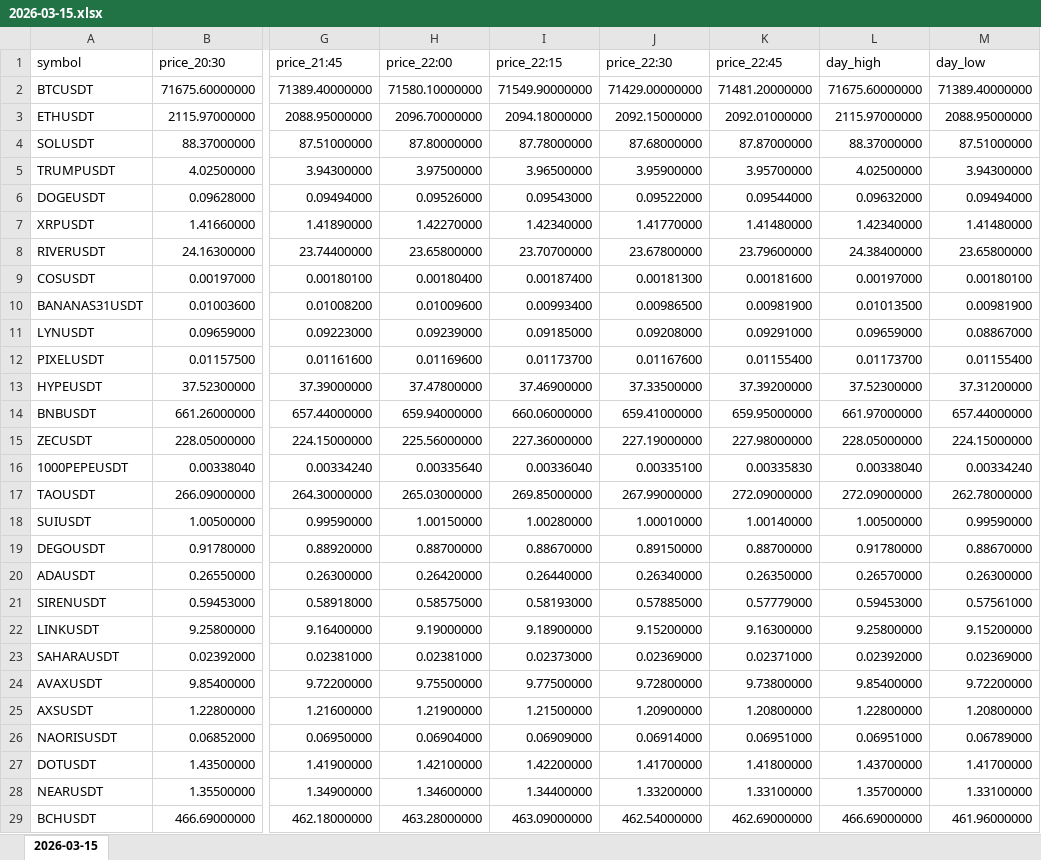
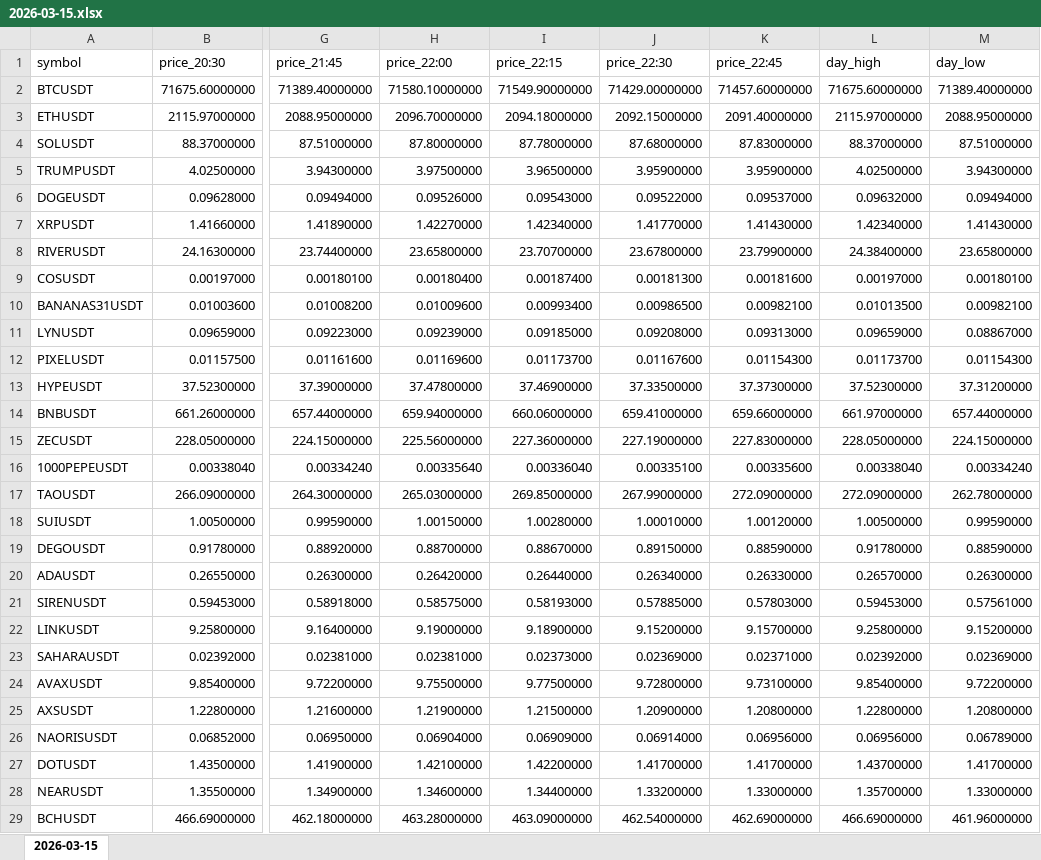
Before and after one commit to smallocean43658/data, an Excel workbook: records/weeks/2026-03-09_2026-03-15/2026-03-15.xlsx, sheet 2026-03-15, drawn as a sheet; only a part is shown, gaps mark what is left out; values as stored, in another font and other column widths than the file's, no borders; the diff covers the shown part only; the diff names each change by its address in the sheet, - before the commit and + after, or states it on an @@ line.

Commit message:
chore:data update Binance USDT perpetual data files

```diff
--- a/records/weeks/2026-03-09_2026-03-15/2026-03-15.xlsx (sheet 2026-03-15)
+++ b/records/weeks/2026-03-09_2026-03-15/2026-03-15.xlsx (sheet 2026-03-15)
-K2 (price_22:45): 71481.20000000
+K2 (price_22:45): 71457.60000000
-K3 (price_22:45): 2092.01000000
+K3 (price_22:45): 2091.40000000
-K4 (price_22:45): 87.87000000
+K4 (price_22:45): 87.83000000
-K5 (price_22:45): 3.95700000
+K5 (price_22:45): 3.95900000
-K6 (price_22:45): 0.09544000
+K6 (price_22:45): 0.09537000
-K7 (price_22:45): 1.41480000
+K7 (price_22:45): 1.41430000
-M7 (day_low): 1.41480000
+M7 (day_low): 1.41430000
-K8 (price_22:45): 23.79600000
+K8 (price_22:45): 23.79900000
-K10 (price_22:45): 0.00981900
+K10 (price_22:45): 0.00982100
-M10 (day_low): 0.00981900
+M10 (day_low): 0.00982100
-K11 (price_22:45): 0.09291000
+K11 (price_22:45): 0.09313000
-K12 (price_22:45): 0.01155400
+K12 (price_22:45): 0.01154300
-M12 (day_low): 0.01155400
+M12 (day_low): 0.01154300
-K13 (price_22:45): 37.39200000
+K13 (price_22:45): 37.37300000
-K14 (price_22:45): 659.95000000
+K14 (price_22:45): 659.66000000
-K15 (price_22:45): 227.98000000
+K15 (price_22:45): 227.83000000
-K16 (price_22:45): 0.00335830
+K16 (price_22:45): 0.00335600
-K18 (price_22:45): 1.00140000
+K18 (price_22:45): 1.00120000
-K19 (price_22:45): 0.88700000
+K19 (price_22:45): 0.88590000
-M19 (day_low): 0.88670000
+M19 (day_low): 0.88590000
-K20 (price_22:45): 0.26350000
+K20 (price_22:45): 0.26330000
-K21 (price_22:45): 0.57779000
+K21 (price_22:45): 0.57803000
-K22 (price_22:45): 9.16300000
+K22 (price_22:45): 9.15700000
-K24 (price_22:45): 9.73800000
+K24 (price_22:45): 9.73100000
-K26 (price_22:45): 0.06951000
+K26 (price_22:45): 0.06956000
-L26 (day_high): 0.06951000
+L26 (day_high): 0.06956000
-K27 (price_22:45): 1.41800000
+K27 (price_22:45): 1.41700000
-K28 (price_22:45): 1.33100000
+K28 (price_22:45): 1.33000000
-M28 (day_low): 1.33100000
+M28 (day_low): 1.33000000
```
Also changed, not shown: 81 edited cells elsewhere in this sheet, 2 other files.
